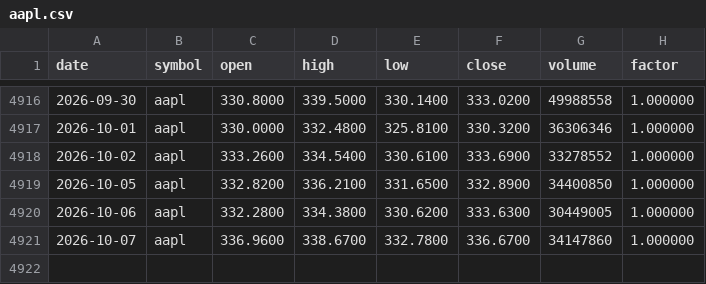
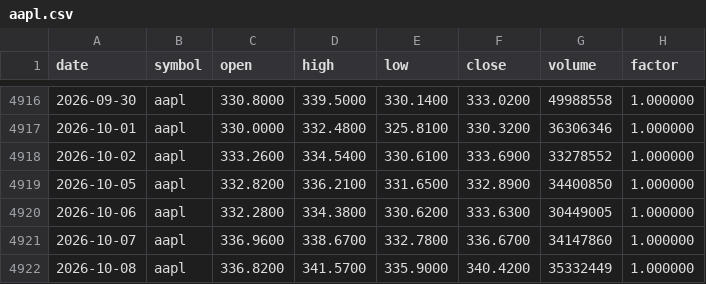
Before and after one commit to plusone4705309983-cyber/qlib-lab, a CSV file: data/selfmade/us/aapl.csv, drawn as a sheet; only a part is shown, gaps mark what is left out.

```diff
--- a/data/selfmade/us/aapl.csv
+++ b/data/selfmade/us/aapl.csv
@@ -4921 +4921,2 @@ date,symbol,open,high,low,close,volume,factor
 2026-10-07,aapl,336.9600,338.6700,332.7800,336.6700,34147860,1.000000
+2026-10-08,aapl,336.8200,341.5700,335.9000,340.4200,35332449,1.000000
```
Also changed, not shown: data/selfmade/cn/sh600519.csv, data/selfmade/cn/sh601318.csv, 33 other files.
